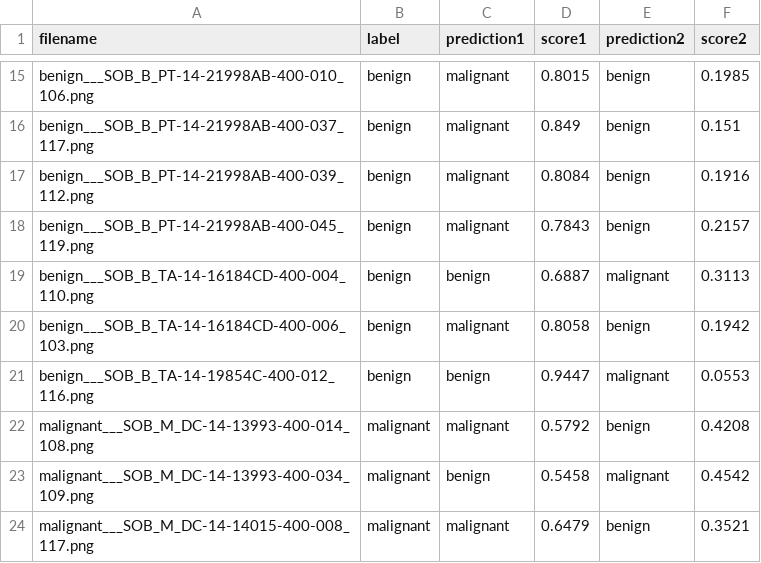
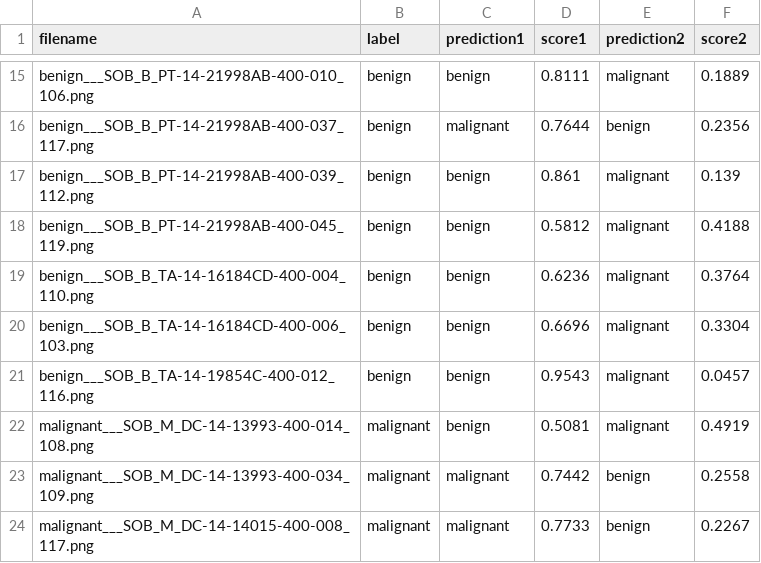
Before and after one commit to atlan-antillia/EfficientNet-Breast-Cancer, a CSV file: projects/Breast-Cancer/inference/inference.csv, drawn as a sheet; only a part is shown, gaps mark what is left out; the diff covers the shown part only; the diff names each change by its address in the sheet, - before the commit and + after, or states it on an @@ line.

```diff
--- a/projects/Breast-Cancer/inference/inference.csv
+++ b/projects/Breast-Cancer/inference/inference.csv
-C15 (prediction1): malignant
+C15 (prediction1): benign
-D15 (score1): 0.8015
+D15 (score1): 0.8111
-E15 (prediction2): benign
+E15 (prediction2): malignant
-F15 (score2): 0.1985
+F15 (score2): 0.1889
-D16 (score1): 0.849
+D16 (score1): 0.7644
-F16 (score2): 0.151
+F16 (score2): 0.2356
-C17:C18 (prediction1): malignant
+C17:C18 (prediction1): benign
-D17 (score1): 0.8084
+D17 (score1): 0.861
-E17:E18 (prediction2): benign
+E17:E18 (prediction2): malignant
-F17 (score2): 0.1916
+F17 (score2): 0.139
-D18 (score1): 0.7843
+D18 (score1): 0.5812
-F18 (score2): 0.2157
+F18 (score2): 0.4188
-D19 (score1): 0.6887
+D19 (score1): 0.6236
-F19 (score2): 0.3113
+F19 (score2): 0.3764
-C20 (prediction1): malignant
+C20 (prediction1): benign
-D20 (score1): 0.8058
+D20 (score1): 0.6696
-E20 (prediction2): benign
+E20 (prediction2): malignant
-F20 (score2): 0.1942
+F20 (score2): 0.3304
-D21 (score1): 0.9447
+D21 (score1): 0.9543
-F21 (score2): 0.0553
+F21 (score2): 0.0457
-C22 (prediction1): malignant
+C22 (prediction1): benign
-D22 (score1): 0.5792
+D22 (score1): 0.5081
-E22 (prediction2): benign
+E22 (prediction2): malignant
-F22 (score2): 0.4208
+F22 (score2): 0.4919
-C23 (prediction1): benign
+C23 (prediction1): malignant
-D23 (score1): 0.5458
+D23 (score1): 0.7442
-E23 (prediction2): malignant
+E23 (prediction2): benign
-F23 (score2): 0.4542
+F23 (score2): 0.2558
-D24 (score1): 0.6479
+D24 (score1): 0.7733
-F24 (score2): 0.3521
+F24 (score2): 0.2267
```
Also changed, not shown: 82 edited cells elsewhere in this file, 7 other files.
